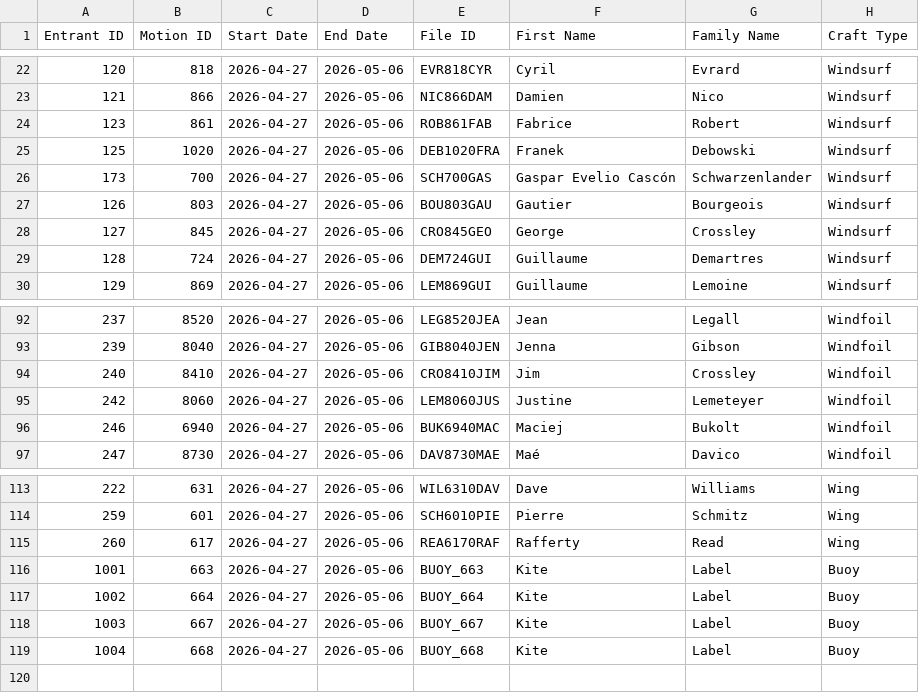
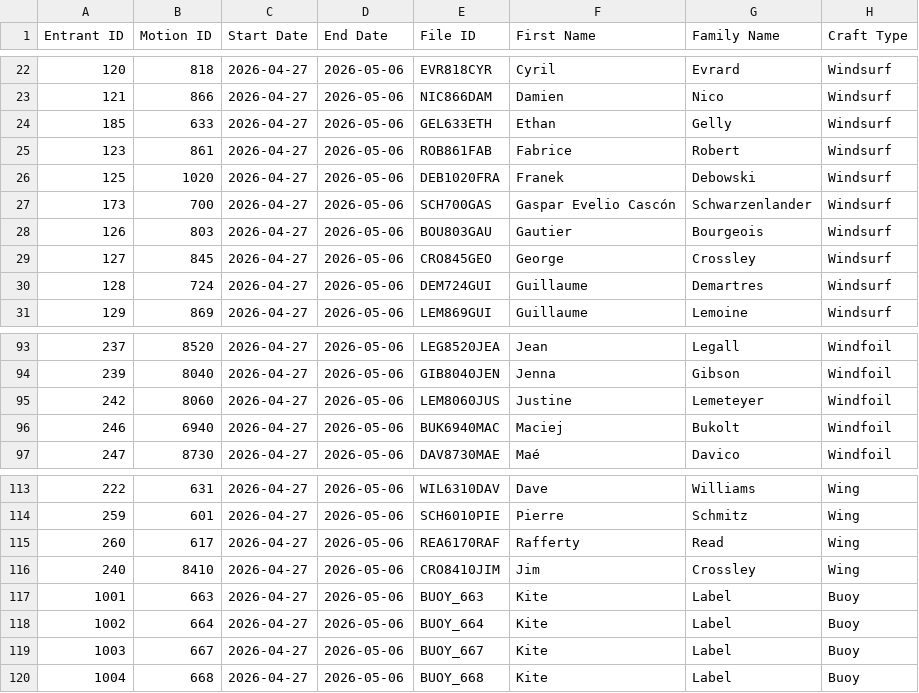
Before and after one commit to Logiqx/wst-results, a CSV file: events/2026/config/motions.csv, drawn as a sheet; only a part is shown, gaps mark what is left out; removed rows and columns are numbered as before the commit, all else as after; the diff names each change by its address in the sheet, - before the commit and + after, or states it on an @@ line.

Commit message:
Add Ethan Gelly and switch Jim from Windfoil to Wing

```diff
--- a/events/2026/config/motions.csv
+++ b/events/2026/config/motions.csv
+row 24: 185 | 633 | 2026-04-27 | 2026-05-06 | GEL633ETH | Ethan | Gelly | Windsurf
-row 94: 240 | 8410 | 2026-04-27 | 2026-05-06 | CRO8410JIM | Jim | Crossley | Windfoil
+row 116: 240 | 8410 | 2026-04-27 | 2026-05-06 | CRO8410JIM | Jim | Crossley | Wing
```
Also changed, not shown: events/2026/config/entrants.csv, events/2026/config/entries.tsv, 2 other files.
